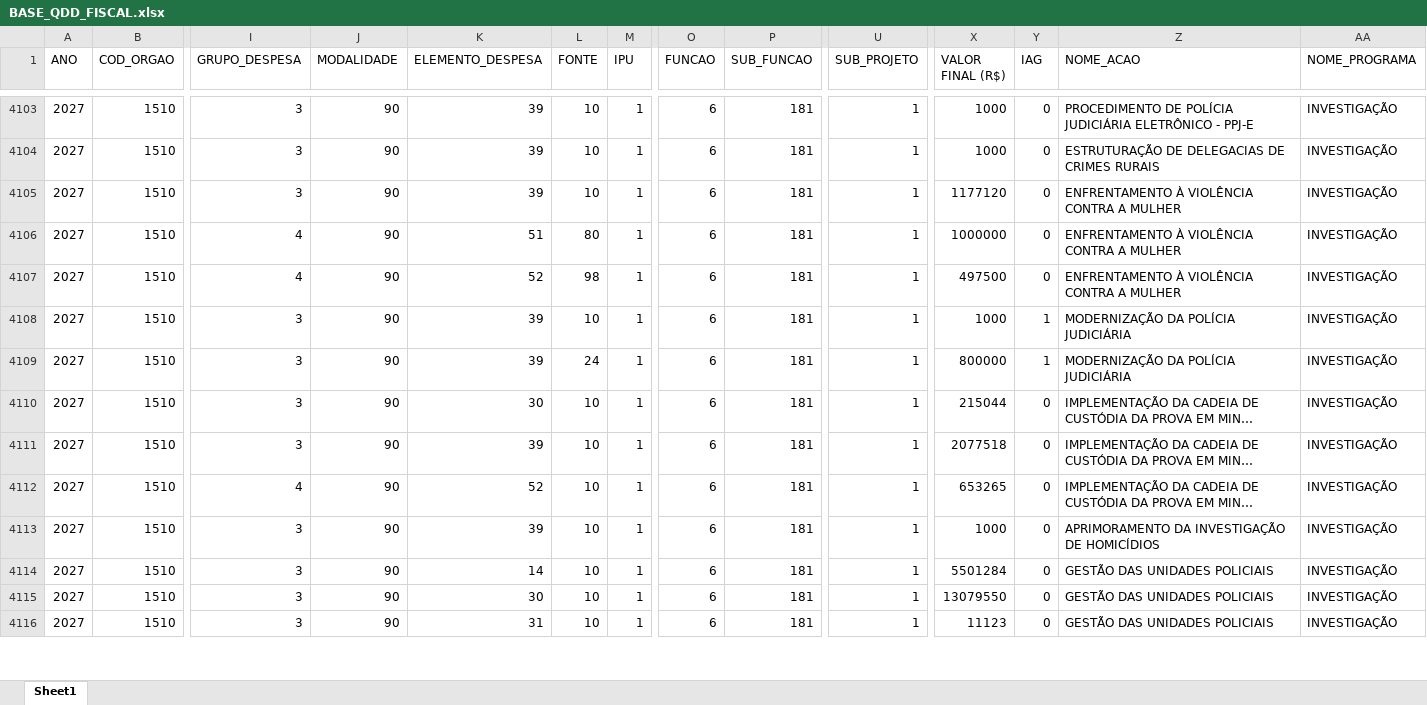
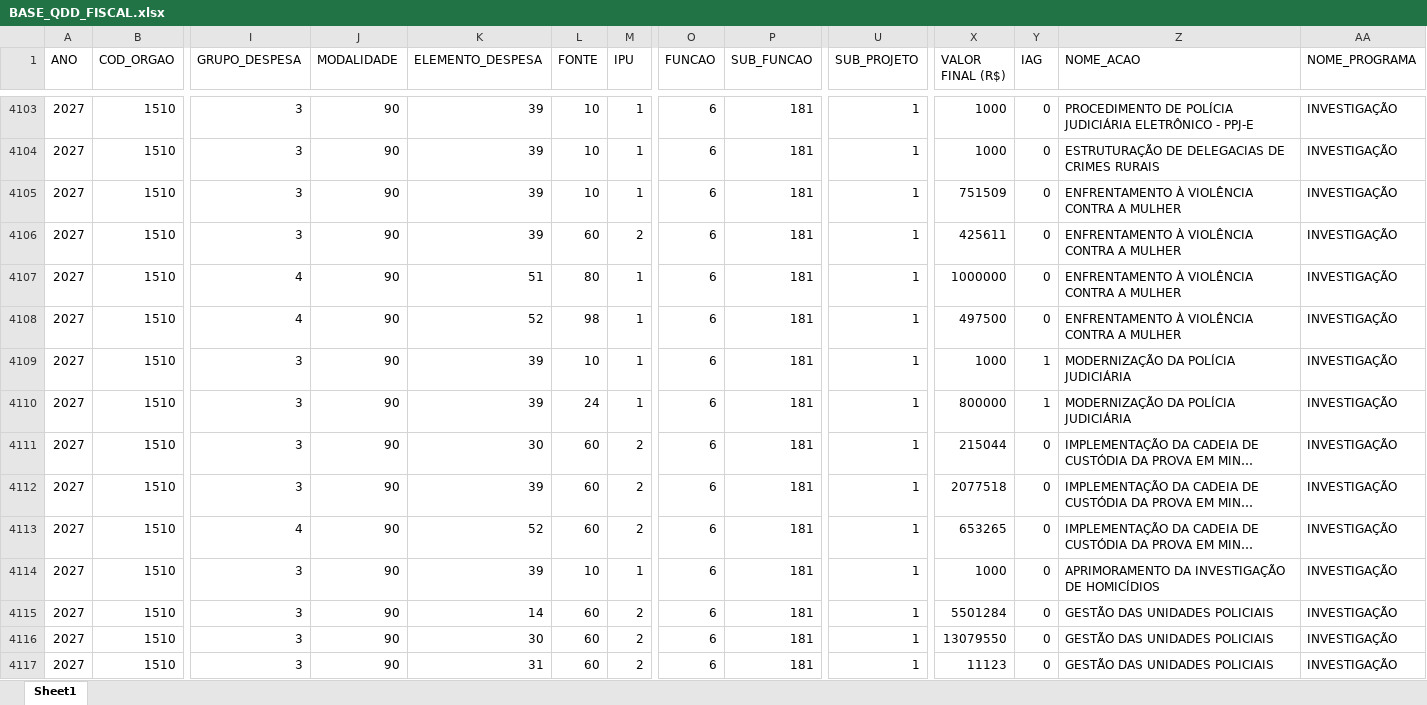
Before and after one commit to vivigoncalvesportonascimento/painel-ppag-loa-2027, an Excel workbook: data/BASE_QDD_FISCAL.xlsx, sheet Sheet1, drawn as a sheet; only a part is shown, gaps mark what is left out; long unchanged cells end in …; values as stored, in another font and other column widths than the file's, no borders; addresses are those after the commit; rows hold the shown columns only; the diff covers the shown part only; the diff names each change by its address in the sheet, - before the commit and + after, or states it on an @@ line.

```diff
--- a/data/BASE_QDD_FISCAL.xlsx (sheet Sheet1)
+++ b/data/BASE_QDD_FISCAL.xlsx (sheet Sheet1)
-X4105 (VALOR FINAL (R$)): 1177120
+X4105 (VALOR FINAL (R$)): 751509
+row 4106: 2027 | 1510 | 3 | 90 | 39 | 60 | 2 | 6 | 181 | 1 | 425611 | 0 | ENFRENTAMENTO À VIOLÊNCIA CONTRA A MULHER | INVESTIGAÇÃO
-L4111:L4113 (FONTE): 10
+L4111:L4113 (FONTE): 60
-M4111:M4113 (IPU): 1
+M4111:M4113 (IPU): 2
-L4115:L4117 (FONTE): 10
+L4115:L4117 (FONTE): 60
-M4115:M4117 (IPU): 1
+M4115:M4117 (IPU): 2
```
Also changed, not shown: 11 added rows, 11 removed rows and 130 edited cells elsewhere in this sheet, data/BASE_ORCAM_DESPESA_INVESTIMENTO.xlsx, data/BASE_ORCAM_DESPESA_ITEM_FISCAL.xlsx, 5 other files.
